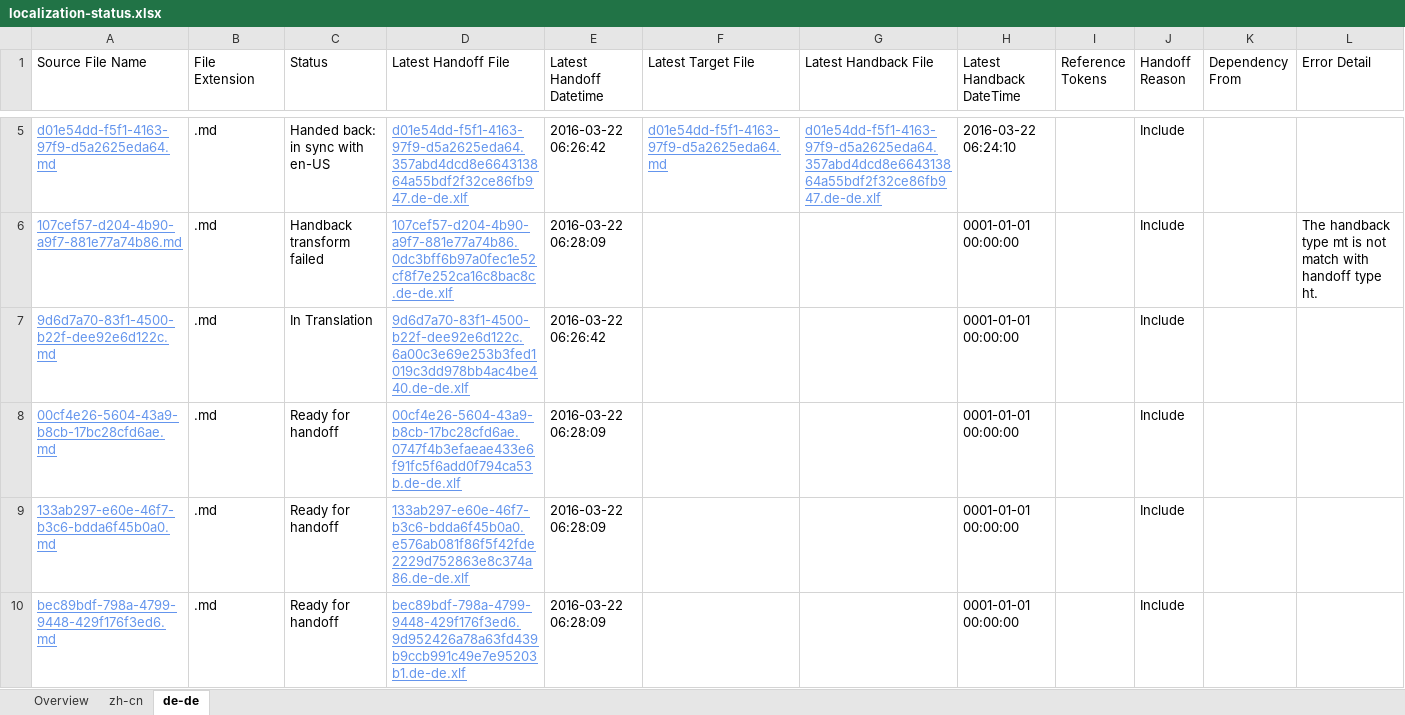
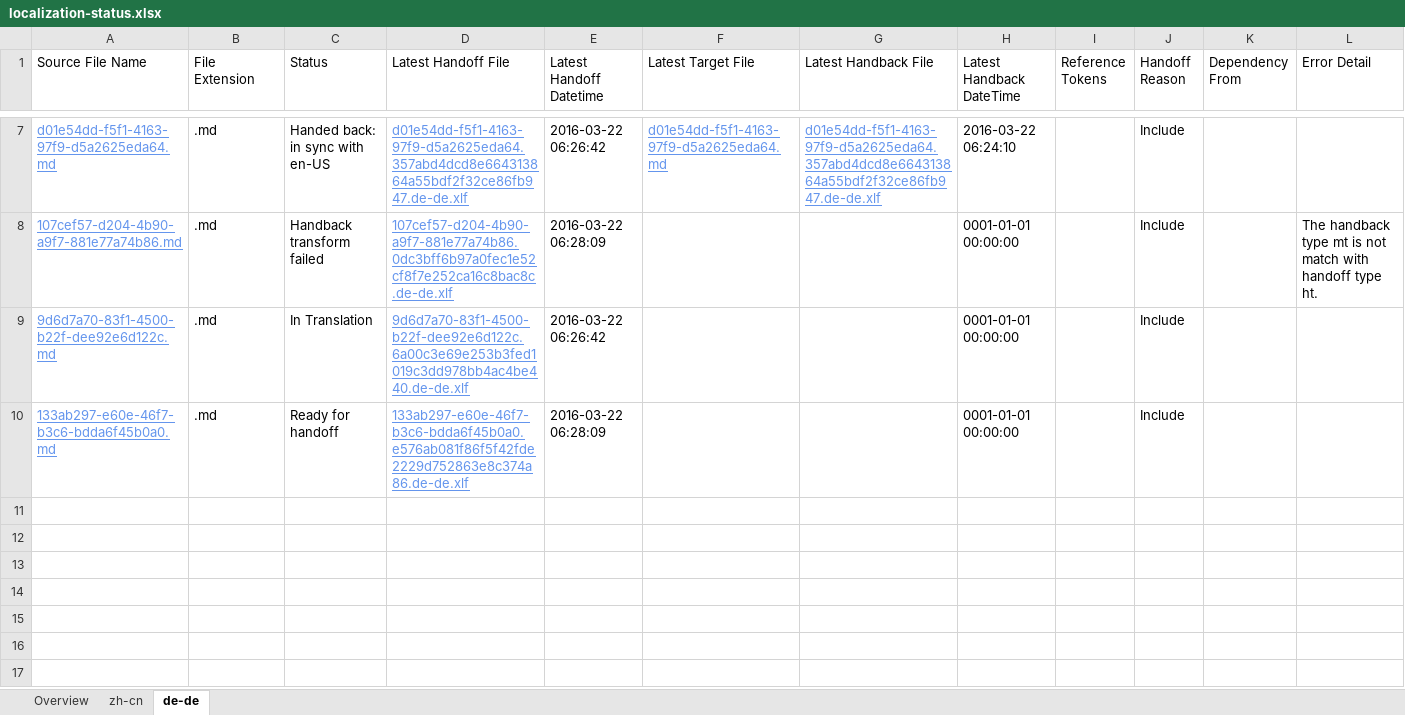
Before and after one commit to OpenLocalizationTestOrg/olhandback, an Excel workbook: ol-handback/OpenLocalizationTest/oltest/ci/localization-status.xlsx, sheet de-de, drawn as a sheet; only a part is shown, gaps mark what is left out; values as stored, in another font and other column widths than the file's, no borders; table styles not drawn; removed rows and columns are numbered as before the commit, all else as after; the diff covers the shown part only; the diff names each change by its address in the sheet, - before the commit and + after, or states it on an @@ line.

```diff
--- a/ol-handback/OpenLocalizationTest/oltest/ci/localization-status.xlsx (sheet de-de)
+++ b/ol-handback/OpenLocalizationTest/oltest/ci/localization-status.xlsx (sheet de-de)
-row 8: 00cf4e26-5604-43a9-b8cb-17bc28cfd6ae.md | .md | Ready for handoff | 00cf4e26-5604-43a9-b8cb-17bc28cfd6ae.0747f4b3efaeae433e6f91fc5f6add0f794ca53b.de-de.xlf | 2016-03-22 06:28:09 |  |  | 0001-01-01 00:00:00 |  | Include
-row 10: bec89bdf-798a-4799-9448-429f176f3ed6.md | .md | Ready for handoff | bec89bdf-798a-4799-9448-429f176f3ed6.9d952426a78a63fd439b9ccb991c49e7e95203b1.de-de.xlf | 2016-03-22 06:28:09 |  |  | 0001-01-01 00:00:00 |  | Include
```
Also changed, not shown: 2 added rows elsewhere in this sheet, sheet zh-cn, sheet Overview, 1 other file.
